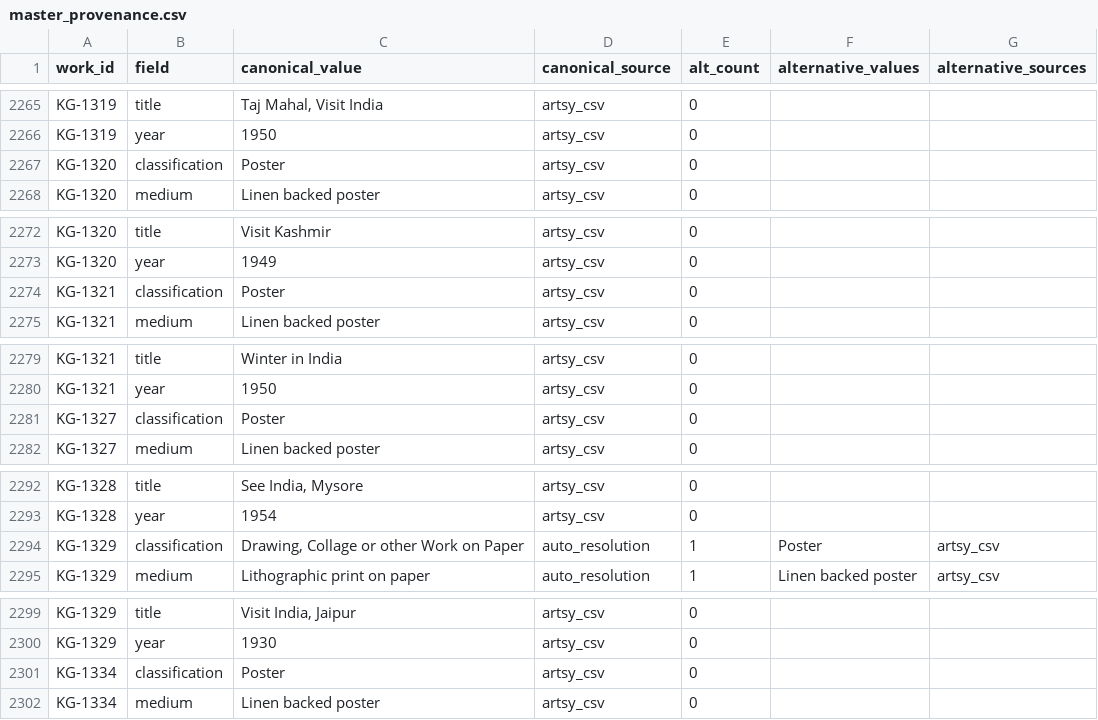
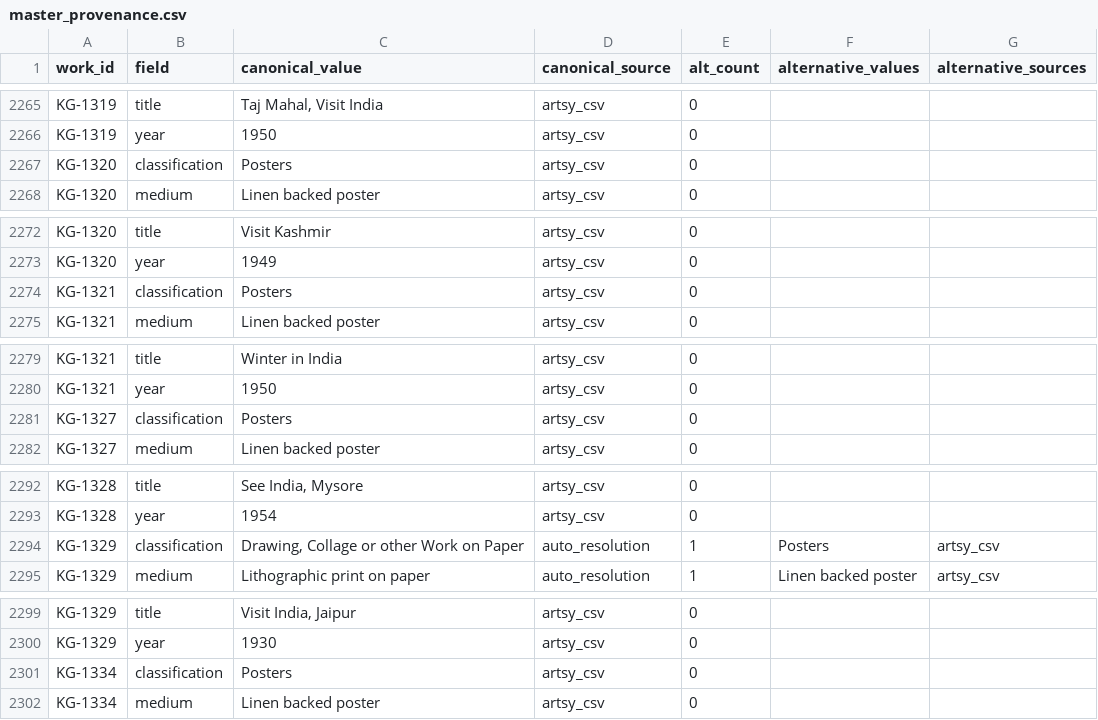
Before and after one commit to kapoorgalleries/kapoorgalleries, a CSV file: data/master_provenance.csv, drawn as a sheet; only a part is shown, gaps mark what is left out; the diff covers the shown part only.

```diff
--- a/data/master_provenance.csv
+++ b/data/master_provenance.csv
@@ -2267,3 +2267,3 @@ KG-1319,title,"Taj Mahal, Visit India",artsy_csv,0,,
 KG-1319,year,1950,artsy_csv,0,,
-KG-1320,classification,Poster,artsy_csv,0,,
+KG-1320,classification,Posters,artsy_csv,0,,
 KG-1320,medium,Linen backed poster,artsy_csv,0,,
@@ -2274,3 +2274,3 @@ KG-1320,title,Visit Kashmir,artsy_csv,0,,
 KG-1320,year,1949,artsy_csv,0,,
-KG-1321,classification,Poster,artsy_csv,0,,
+KG-1321,classification,Posters,artsy_csv,0,,
 KG-1321,medium,Linen backed poster,artsy_csv,0,,
@@ -2281,3 +2281,3 @@ KG-1321,title,Winter in India,artsy_csv,0,,
 KG-1321,year,1950,artsy_csv,0,,
-KG-1327,classification,Poster,artsy_csv,0,,
+KG-1327,classification,Posters,artsy_csv,0,,
 KG-1327,medium,Linen backed poster,artsy_csv,0,,
@@ -2294,3 +2294,3 @@ KG-1328,title,"See India, Mysore",artsy_csv,0,,
 KG-1328,year,1954,artsy_csv,0,,
-KG-1329,classification,"Drawing, Collage or other Work on Paper",auto_resolution,1,Poster,artsy_csv
+KG-1329,classification,"Drawing, Collage or other Work on Paper",auto_resolution,1,Posters,artsy_csv
 KG-1329,medium,Lithographic print on paper,auto_resolution,1,Linen backed poster,artsy_csv
@@ -2301,3 +2301,3 @@ KG-1329,title,"Visit India, Jaipur",artsy_csv,0,,
 KG-1329,year,1930,artsy_csv,0,,
-KG-1334,classification,Poster,artsy_csv,0,,
+KG-1334,classification,Posters,artsy_csv,0,,
 KG-1334,medium,Linen backed poster,artsy_csv,0,,
```
Also changed, not shown: 25 edited cells elsewhere in this file, data/artsy_upload.csv, data/master.csv, 5 other files.
